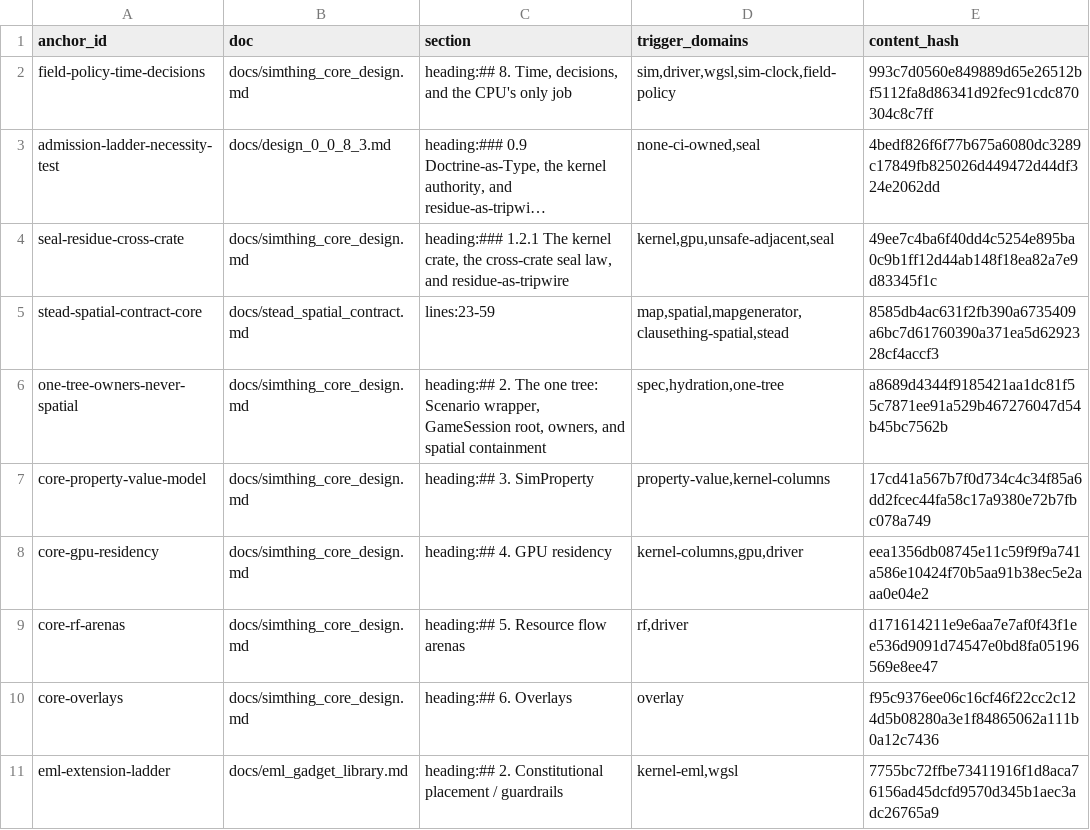
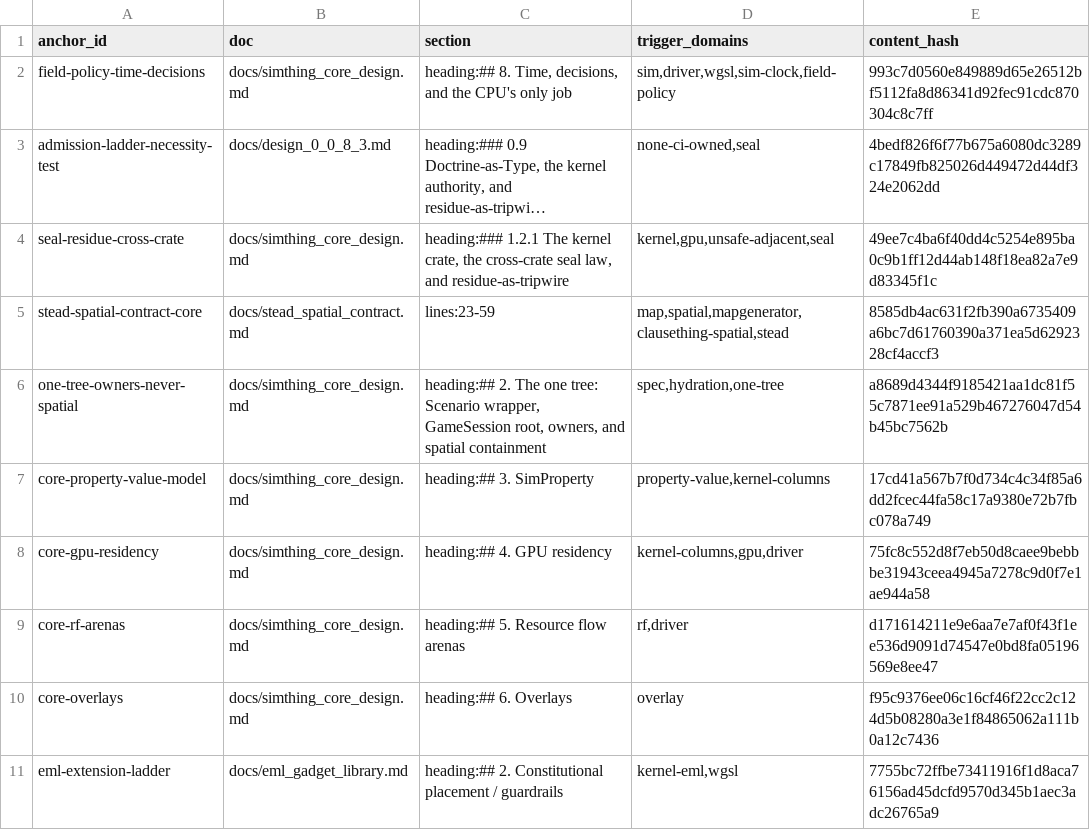
Before and after one commit to khorum08/SimThing, a TSV file: scripts/ci/doctrine_anchors.tsv, drawn as a sheet; only a part is shown; long unchanged cells end in ….

```diff
--- a/scripts/ci/doctrine_anchors.tsv
+++ b/scripts/ci/doctrine_anchors.tsv
@@ -7,3 +7,3 @@ one-tree-owners-never-spatial	docs/simthing_core_design.md	heading:## 2. The one
 core-property-value-model	docs/simthing_core_design.md	heading:## 3. SimProperty	property-value,kernel-columns	17cd41a567b7f0d734c4c34f85a6dd2fcec44fa58c17a9380e72b7fbc078a749
-core-gpu-residency	docs/simthing_core_design.md	heading:## 4. GPU residency	kernel-columns,gpu,driver	eea1356db08745e11c59f9f9a741a586e10424f70b5aa91b38ec5e2aaa0e04e2
+core-gpu-residency	docs/simthing_core_design.md	heading:## 4. GPU residency	kernel-columns,gpu,driver	75fc8c552d8f7eb50d8caee9bebbbe31943ceea4945a7278c9d0f7e1ae944a58
 core-rf-arenas	docs/simthing_core_design.md	heading:## 5. Resource flow arenas	rf,driver	d171614211e9e6aa7e7af0f43f1ee536d9091d74547e0bd8fa05196569e8ee47
```
Also changed, not shown: 3 other files.
